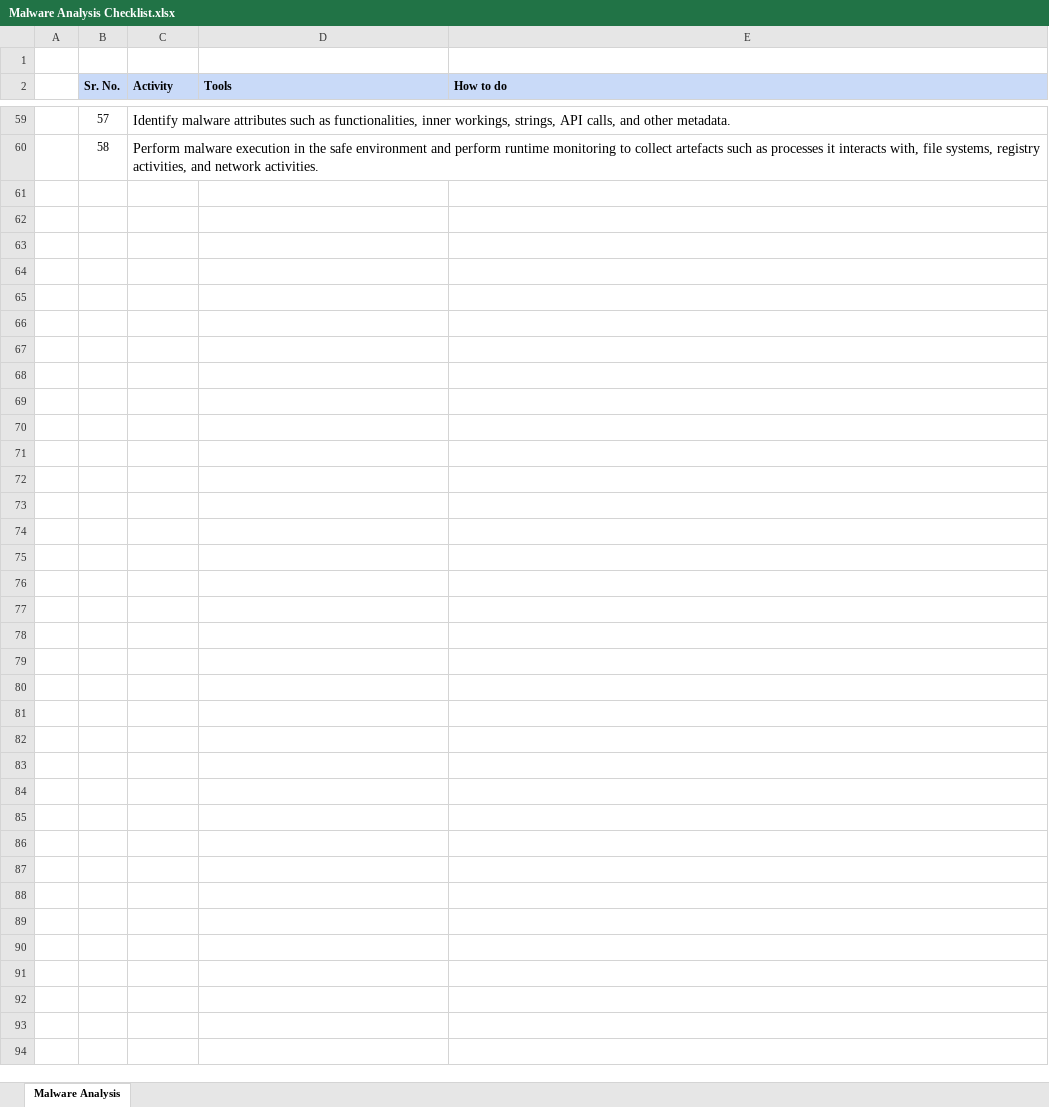
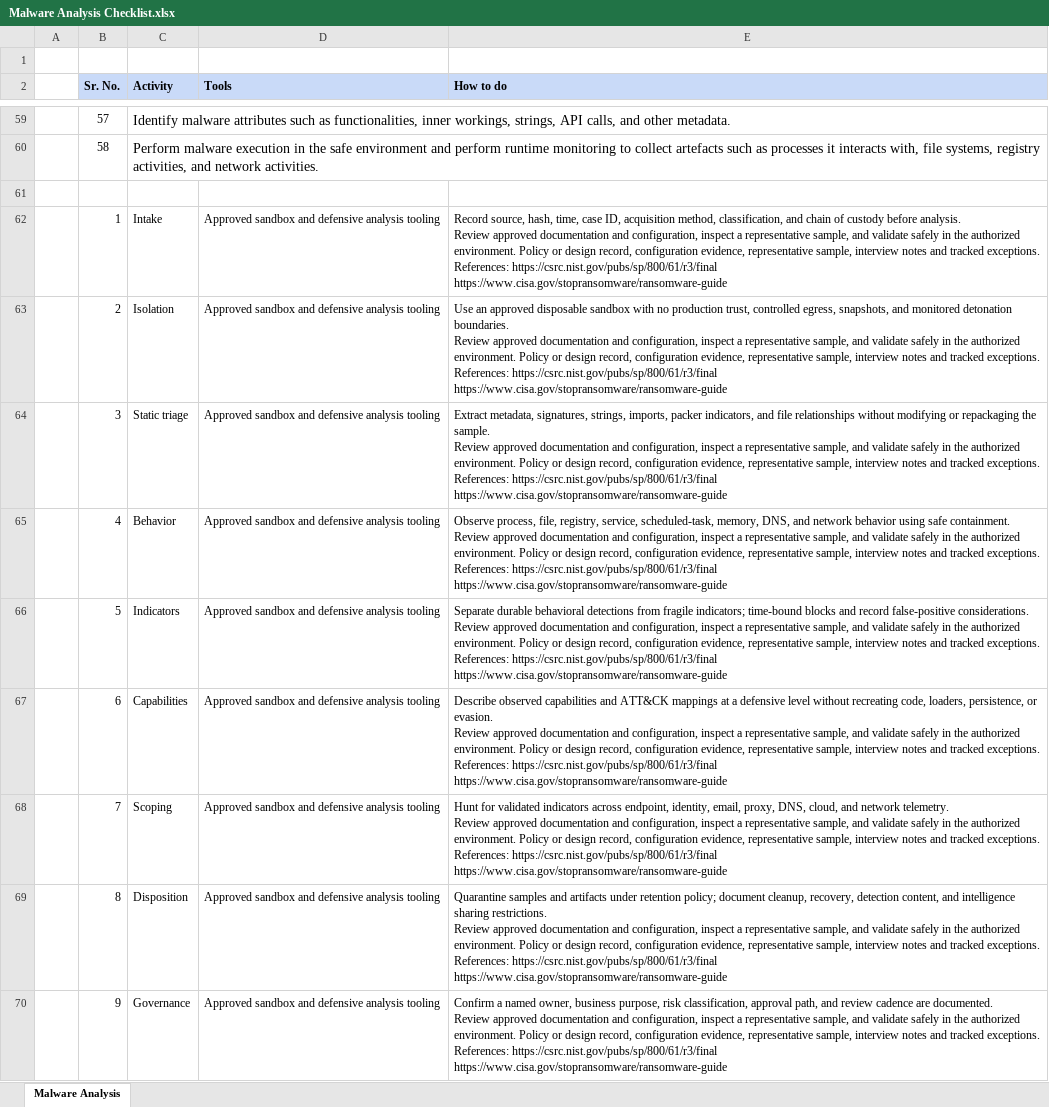
Before and after one commit to shivammittal2403/Checklish, an Excel workbook: Malware Analysis Checklist.xlsx, sheet Malware Analysis, drawn as a sheet; only a part is shown, gaps mark what is left out; values as stored, in another font and other column widths than the file's, no borders; ↵ is a line break in a cell; the diff covers the shown part only; the diff names each change by its address in the sheet, - before the commit and + after, or states it on an @@ line.

```diff
--- a/Malware Analysis Checklist.xlsx (sheet Malware Analysis)
+++ b/Malware Analysis Checklist.xlsx (sheet Malware Analysis)
+row 61: (empty)
+row 62:  | 1 | Intake | Approved sandbox and defensive analysis tooling | Record source, hash, time, case ID, acquisition method, classification, and chain of custody before analysis. ↵ Review approved documentation and configuration, inspect a representative sample, and validate safely in the authorized environment. Policy or design record, configuration evidence, representative sample, interview notes and tracked exceptions. ↵ References: https://csrc.nist.gov/pubs/sp/800/61/r3/final ↵ https://www.cisa.gov/stopransomware/ransomware-guide
+row 63:  | 2 | Isolation | Approved sandbox and defensive analysis tooling | Use an approved disposable sandbox with no production trust, controlled egress, snapshots, and monitored detonation boundaries. ↵ Review approved documentation and configuration, inspect a representative sample, and validate safely in the authorized environment. Policy or design record, configuration evidence, representative sample, interview notes and tracked exceptions. ↵ References: https://csrc.nist.gov/pubs/sp/800/61/r3/final ↵ https://www.cisa.gov/stopransomware/ransomware-guide
+row 64:  | 3 | Static triage | Approved sandbox and defensive analysis tooling | Extract metadata, signatures, strings, imports, packer indicators, and file relationships without modifying or repackaging the sample. ↵ Review approved documentation and configuration, inspect a representative sample, and validate safely in the authorized environment. Policy or design record, configuration evidence, representative sample, interview notes and tracked exceptions. ↵ References: https://csrc.nist.gov/pubs/sp/800/61/r3/final ↵ https://www.cisa.gov/stopransomware/ransomware-guide
+row 65:  | 4 | Behavior | Approved sandbox and defensive analysis tooling | Observe process, file, registry, service, scheduled-task, memory, DNS, and network behavior using safe containment. ↵ Review approved documentation and configuration, inspect a representative sample, and validate safely in the authorized environment. Policy or design record, configuration evidence, representative sample, interview notes and tracked exceptions. ↵ References: https://csrc.nist.gov/pubs/sp/800/61/r3/final ↵ https://www.cisa.gov/stopransomware/ransomware-guide
+row 66:  | 5 | Indicators | Approved sandbox and defensive analysis tooling | Separate durable behavioral detections from fragile indicators; time-bound blocks and record false-positive considerations. ↵ Review approved documentation and configuration, inspect a representative sample, and validate safely in the authorized environment. Policy or design record, configuration evidence, representative sample, interview notes and tracked exceptions. ↵ References: https://csrc.nist.gov/pubs/sp/800/61/r3/final ↵ https://www.cisa.gov/stopransomware/ransomware-guide
+row 67:  | 6 | Capabilities | Approved sandbox and defensive analysis tooling | Describe observed capabilities and ATT&CK mappings at a defensive level without recreating code, loaders, persistence, or evasion. ↵ Review approved documentation and configuration, inspect a representative sample, and validate safely in the authorized environment. Policy or design record, configuration evidence, representative sample, interview notes and tracked exceptions. ↵ References: https://csrc.nist.gov/pubs/sp/800/61/r3/final ↵ https://www.cisa.gov/stopransomware/ransomware-guide
+row 68:  | 7 | Scoping | Approved sandbox and defensive analysis tooling | Hunt for validated indicators across endpoint, identity, email, proxy, DNS, cloud, and network telemetry. ↵ Review approved documentation and configuration, inspect a representative sample, and validate safely in the authorized environment. Policy or design record, configuration evidence, representative sample, interview notes and tracked exceptions. ↵ References: https://csrc.nist.gov/pubs/sp/800/61/r3/final ↵ https://www.cisa.gov/stopransomware/ransomware-guide
+row 69:  | 8 | Disposition | Approved sandbox and defensive analysis tooling | Quarantine samples and artifacts under retention policy; document cleanup, recovery, detection content, and intelligence sharing restrictions. ↵ Review approved documentation and configuration, inspect a representative sample, and validate safely in the authorized environment. Policy or design record, configuration evidence, representative sample, interview notes and tracked exceptions. ↵ References: https://csrc.nist.gov/pubs/sp/800/61/r3/final ↵ https://www.cisa.gov/stopransomware/ransomware-guide
+row 70:  | 9 | Governance | Approved sandbox and defensive analysis tooling | Confirm a named owner, business purpose, risk classification, approval path, and review cadence are documented. ↵ Review approved documentation and configuration, inspect a representative sample, and validate safely in the authorized environment. Policy or design record, configuration evidence, representative sample, interview notes and tracked exceptions. ↵ References: https://csrc.nist.gov/pubs/sp/800/61/r3/final ↵ https://www.cisa.gov/stopransomware/ransomware-guide
```
Also changed, not shown: 9 added rows, 1 edited cell and cell formats elsewhere in this sheet, Active-Directory-Step-By-Step-Attack-Notes.xlsx, Dark Web Sites - Investigation (Gokul).xlsx, 20 other files.
